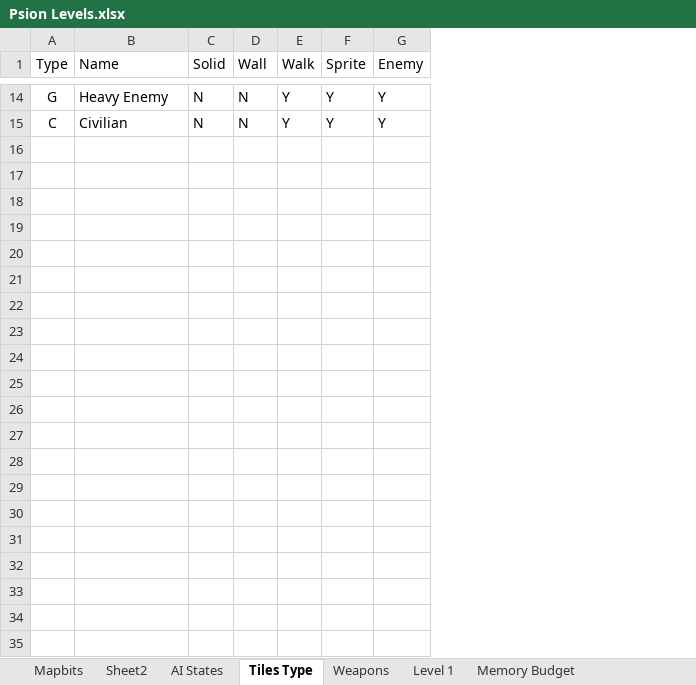
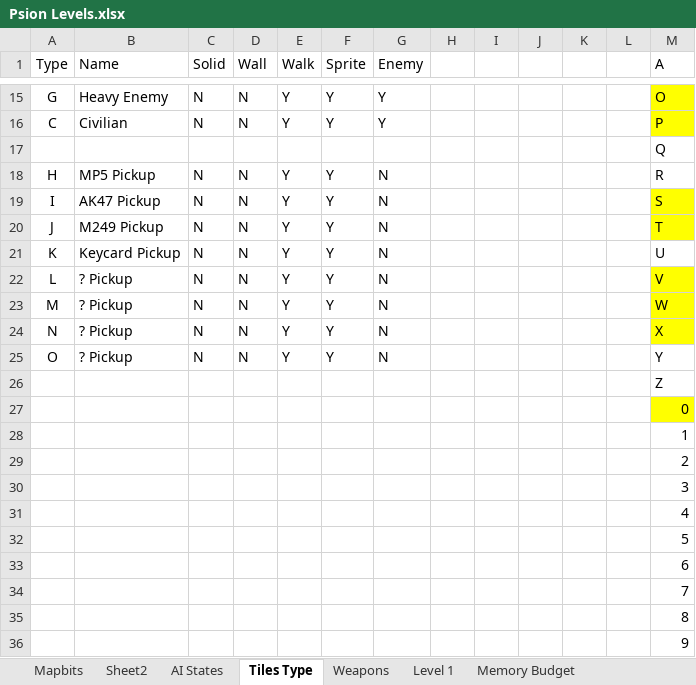
Before and after one commit to doomhack/psion3d, an Excel workbook: Psion Levels.xlsx, sheet Tiles Type, drawn as a sheet; only a part is shown, gaps mark what is left out; values as stored, in another font and other column widths than the file's, no borders; the diff covers the shown part only; the diff names each change by its address in the sheet, - before the commit and + after, or states it on an @@ line.

```diff
--- a/Psion Levels.xlsx (sheet Tiles Type)
+++ b/Psion Levels.xlsx (sheet Tiles Type)
+column H, empty
+column I, empty
+column J, empty
+column K, empty
+column L, empty
+column M (A), rows 15-16: O | P
+row 17:  |  |  |  |  |  |  |  |  |  |  |  | Q
+row 18: H | MP5 Pickup | N | N | Y | Y | N |  |  |  |  |  | R
+row 19: I | AK47 Pickup | N | N | Y | Y | N |  |  |  |  |  | S
+row 20: J | M249 Pickup | N | N | Y | Y | N |  |  |  |  |  | T
+row 21: K | Keycard Pickup | N | N | Y | Y | N |  |  |  |  |  | U
+row 22: L | ? Pickup | N | N | Y | Y | N |  |  |  |  |  | V
+row 23: M | ? Pickup | N | N | Y | Y | N |  |  |  |  |  | W
+row 24: N | ? Pickup | N | N | Y | Y | N |  |  |  |  |  | X
+row 25: O | ? Pickup | N | N | Y | Y | N |  |  |  |  |  | Y
+row 26:  |  |  |  |  |  |  |  |  |  |  |  | Z
+row 27:  |  |  |  |  |  |  |  |  |  |  |  | 0
+row 28:  |  |  |  |  |  |  |  |  |  |  |  | 1
+row 29:  |  |  |  |  |  |  |  |  |  |  |  | 2
+row 30:  |  |  |  |  |  |  |  |  |  |  |  | 3
+row 31:  |  |  |  |  |  |  |  |  |  |  |  | 4
+row 32:  |  |  |  |  |  |  |  |  |  |  |  | 5
+row 33:  |  |  |  |  |  |  |  |  |  |  |  | 6
+row 34:  |  |  |  |  |  |  |  |  |  |  |  | 7
+row 35:  |  |  |  |  |  |  |  |  |  |  |  | 8
+row 36:  |  |  |  |  |  |  |  |  |  |  |  | 9
```
Also changed, not shown: 1 added row elsewhere in this sheet, sheet Mapbits, sheet Level 1, 30 other files.
